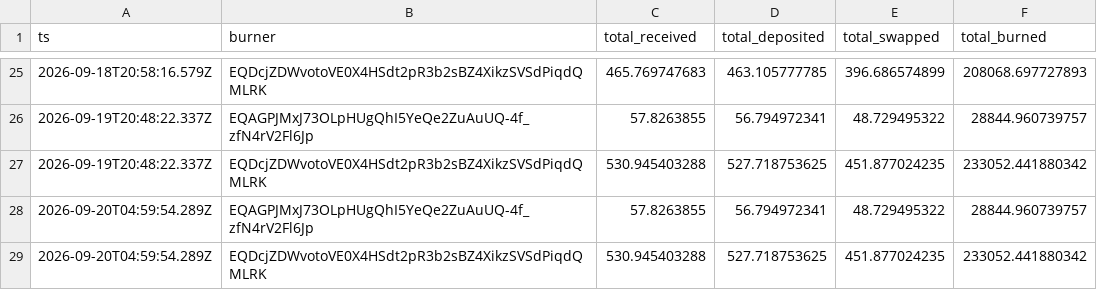
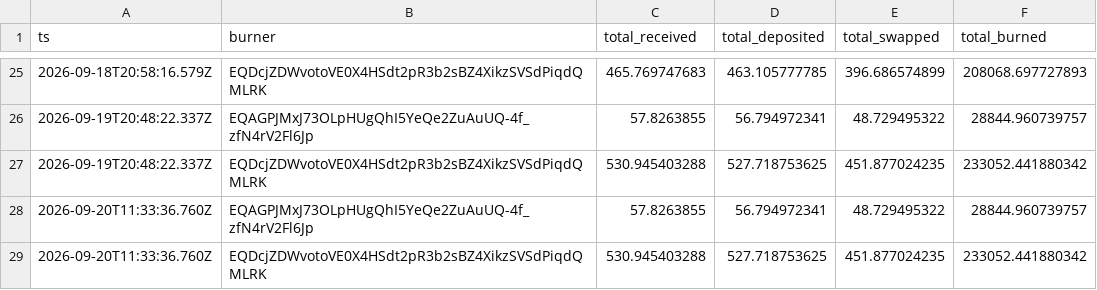
Before and after one commit to HipoFinance/dune, a CSV file: data/hpo_burn.csv, drawn as a sheet; only a part is shown, gaps mark what is left out.

Commit message:
chore: update treasury rate and HPO burn datasets

```diff
--- a/data/hpo_burn.csv
+++ b/data/hpo_burn.csv
@@ -27,3 +27,3 @@ ts,burner,total_received,total_deposited,total_swapped,total_burned
 2026-09-19T20:48:22.337Z,EQDcjZDWvotoVE0X4HSdt2pR3b2sBZ4XikzSVSdPiqdQMLRK,530.945403288,527.718753625,451.877024235,233052.441880342
-2026-09-20T04:59:54.289Z,EQAGPJMxJ73OLpHUgQhI5YeQe2ZuAuUQ-4f_zfN4rV2Fl6Jp,57.8263855,56.794972341,48.729495322,28844.960739757
-2026-09-20T04:59:54.289Z,EQDcjZDWvotoVE0X4HSdt2pR3b2sBZ4XikzSVSdPiqdQMLRK,530.945403288,527.718753625,451.877024235,233052.441880342
+2026-09-20T11:33:36.760Z,EQAGPJMxJ73OLpHUgQhI5YeQe2ZuAuUQ-4f_zfN4rV2Fl6Jp,57.8263855,56.794972341,48.729495322,28844.960739757
+2026-09-20T11:33:36.760Z,EQDcjZDWvotoVE0X4HSdt2pR3b2sBZ4XikzSVSdPiqdQMLRK,530.945403288,527.718753625,451.877024235,233052.441880342
```
Also changed, not shown: data/treasury_rate.csv.
